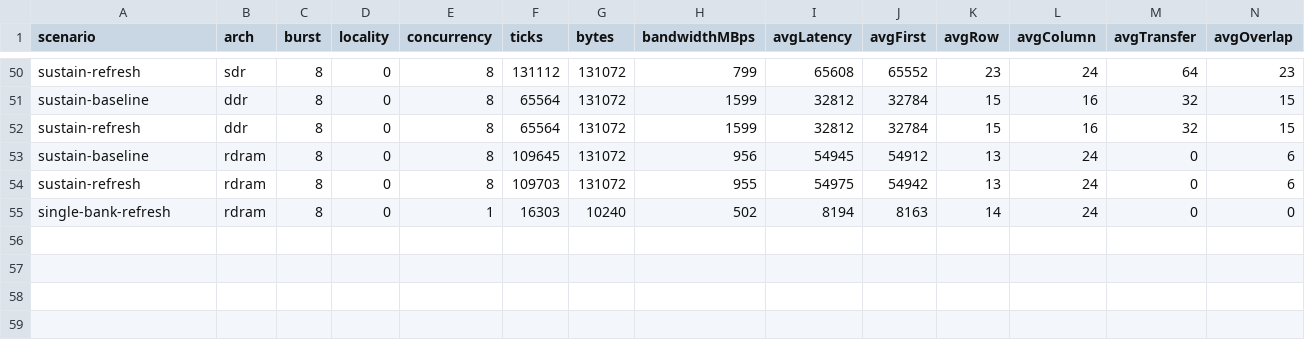
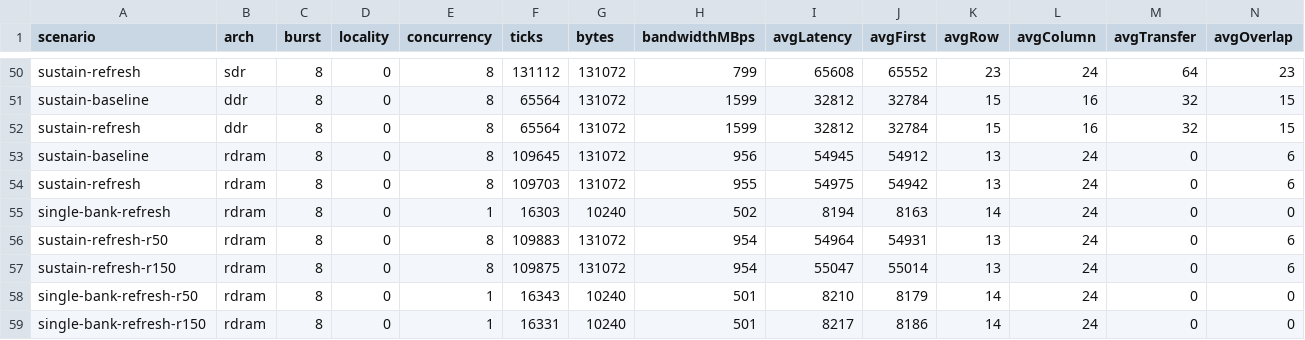
Before and after one commit to seokhune/rdram-sdr-ddr, a CSV file: metrics/out/scenarios.csv, drawn as a sheet; only a part is shown, gaps mark what is left out; rows hold the shown columns only; the diff names each change by its address in the sheet, - before the commit and + after, or states it on an @@ line.

Commit message:
Add the refresh sensitivity sweep and the 192-point closed-form check.

```diff
--- a/metrics/out/scenarios.csv
+++ b/metrics/out/scenarios.csv
+row 56: sustain-refresh-r50 | rdram | 8 | 0 | 8 | 109883 | 131072 | 954 | 54964 | 54931 | 13 | 24 | 0 | 6
+row 57: sustain-refresh-r150 | rdram | 8 | 0 | 8 | 109875 | 131072 | 954 | 55047 | 55014 | 13 | 24 | 0 | 6
+row 58: single-bank-refresh-r50 | rdram | 8 | 0 | 1 | 16343 | 10240 | 501 | 8210 | 8179 | 14 | 24 | 0 | 0
+row 59: single-bank-refresh-r150 | rdram | 8 | 0 | 1 | 16331 | 10240 | 501 | 8217 | 8186 | 14 | 24 | 0 | 0
```
Also changed, not shown: 2 other files.
